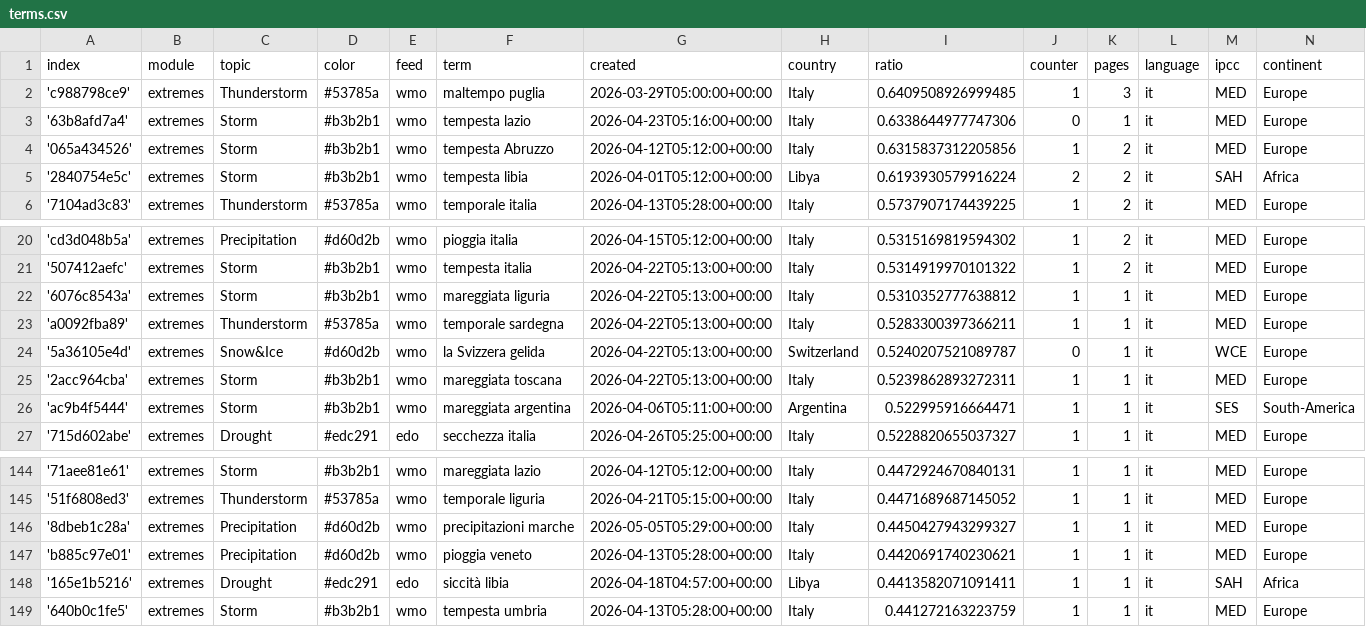
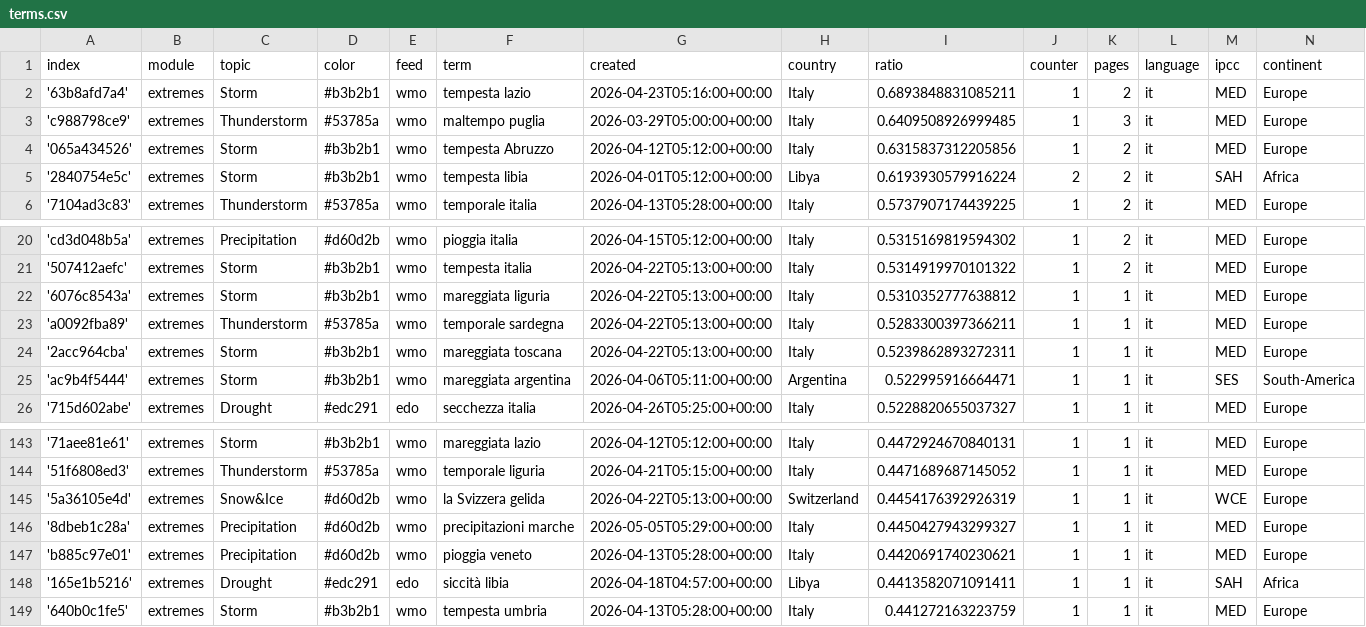
Before and after one commit to annajungfleischnews/italianExtremes, a CSV file: terms.csv, drawn as a sheet; only a part is shown, gaps mark what is left out; removed rows and columns are numbered as before the commit, all else as after; the diff names each change by its address in the sheet, - before the commit and + after, or states it on an @@ line.

```diff
--- a/terms.csv
+++ b/terms.csv
+row 2: '63b8afd7a4' | extremes | Storm | #b3b2b1 | wmo | tempesta lazio | 2026-04-23T05:16:00+00:00 | Italy | 0.6893848831085211 | 1 | 2 | it | MED | Europe
-row 3: '63b8afd7a4' | extremes | Storm | #b3b2b1 | wmo | tempesta lazio | 2026-04-23T05:16:00+00:00 | Italy | 0.6338644977747306 | 0 | 1 | it | MED | Europe
-row 24: '5a36105e4d' | extremes | Snow&Ice | #d60d2b | wmo | la Svizzera gelida | 2026-04-22T05:13:00+00:00 | Switzerland | 0.5240207521089787 | 0 | 1 | it | WCE | Europe
+row 145: '5a36105e4d' | extremes | Snow&Ice | #d60d2b | wmo | la Svizzera gelida | 2026-04-22T05:13:00+00:00 | Switzerland | 0.4454176392926319 | 1 | 1 | it | WCE | Europe
```
Also changed, not shown: cxsv/news_2026_04.csv, cxsv/news_2026_05.csv.
